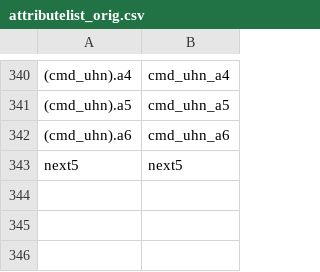
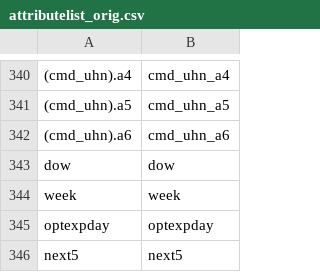
Before and after one commit to benlvovsky/stockdatamine, a CSV file: attributelist_orig.csv, drawn as a sheet; only a part is shown, gaps mark what is left out.

Commit message:
modified:   attributelist.csv 	modified:   attributelist_orig.csv 	modified:   backup/db.backup

```diff
--- a/attributelist_orig.csv
+++ b/attributelist_orig.csv
@@ -342,2 +342,5 @@
 (cmd_uhn).a6,cmd_uhn_a6
+dow,dow
+week,week
+optexpday,optexpday
 next5,next5
```
Also changed, not shown: 6 other files.
